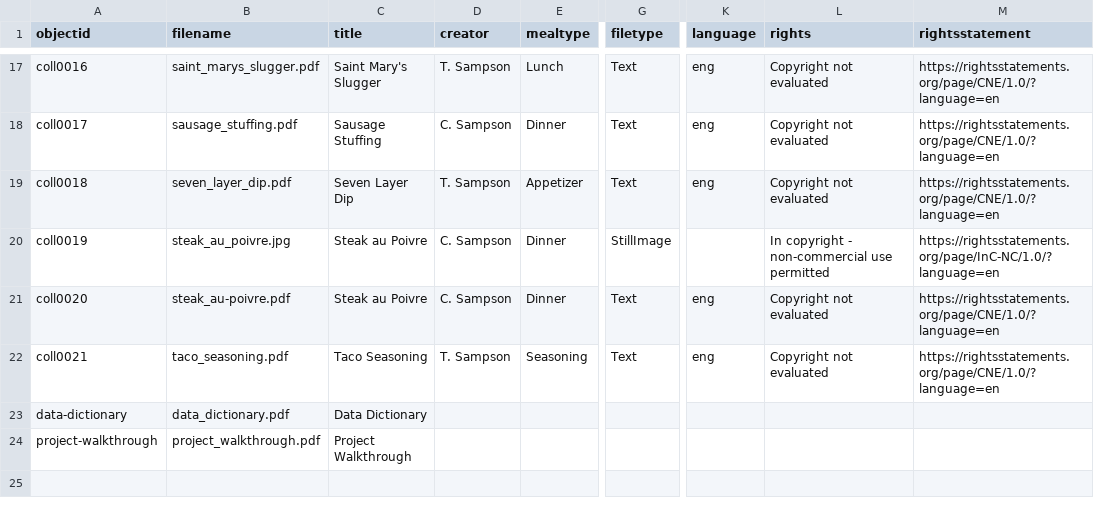
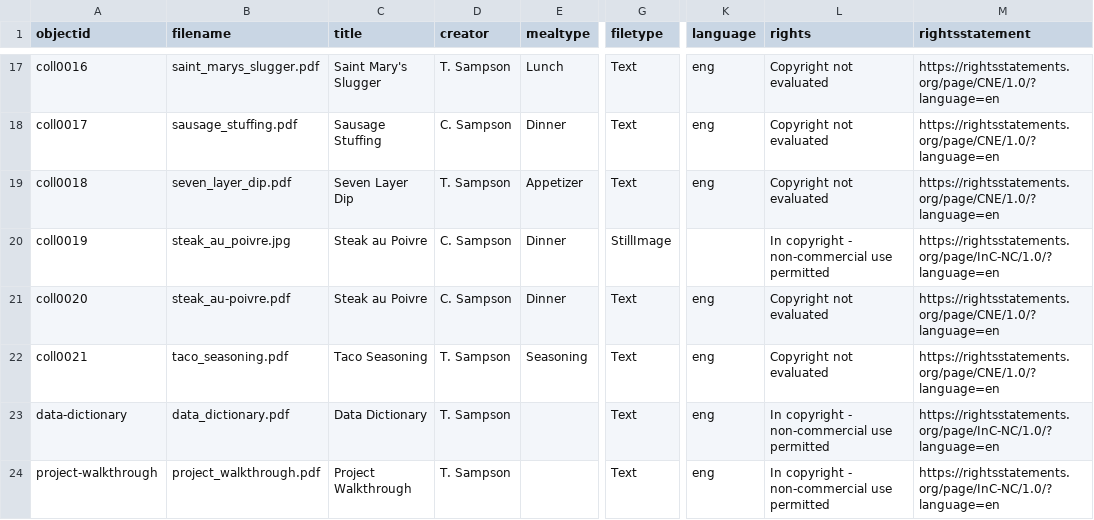
Before and after one commit to lelandsampson/family-recipes, a CSV file: _data/family-recipes-metadata.csv, drawn as a sheet; only a part is shown, gaps mark what is left out; the diff names each change by its address in the sheet, - before the commit and + after, or states it on an @@ line.

Commit message:
Update family-recipes-metadata.csv

```diff
--- a/_data/family-recipes-metadata.csv
+++ b/_data/family-recipes-metadata.csv
-D23:D24 (creator): (empty)
+D23:D24 (creator): T. Sampson
-G23:G24 (filetype): (empty)
+G23:G24 (filetype): Text
-K23:K24 (language): (empty)
+K23:K24 (language): eng
-L23:L24 (rights): (empty)
+L23:L24 (rights): In copyright - non-commercial use permitted
-M23:M24 (rightsstatement): (empty)
+M23:M24 (rightsstatement): https://rightsstatements.org/page/InC-NC/1.0/?language=en
```
